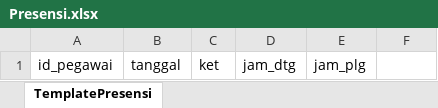
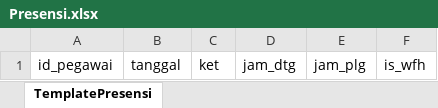
Before and after one commit to hakimfauzi23/SIPEGAWAI, an Excel workbook: public/template_presensi/Presensi.xlsx, sheet TemplatePresensi, drawn as a sheet; values as stored, in another font and other column widths than the file's, no borders; the diff names each change by its address in the sheet, - before the commit and + after, or states it on an @@ line.

```diff
--- a/public/template_presensi/Presensi.xlsx (sheet TemplatePresensi)
+++ b/public/template_presensi/Presensi.xlsx (sheet TemplatePresensi)
-F1: (empty)
+F1: is_wfh
```
Also changed, not shown: 9 other files.
